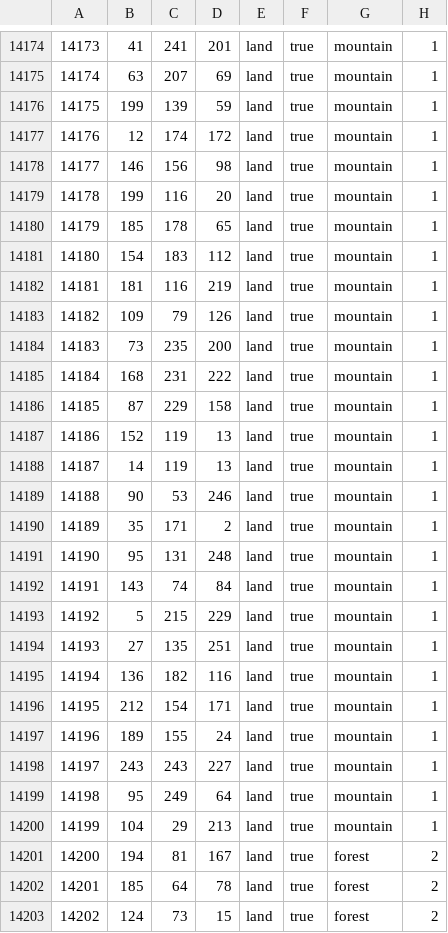
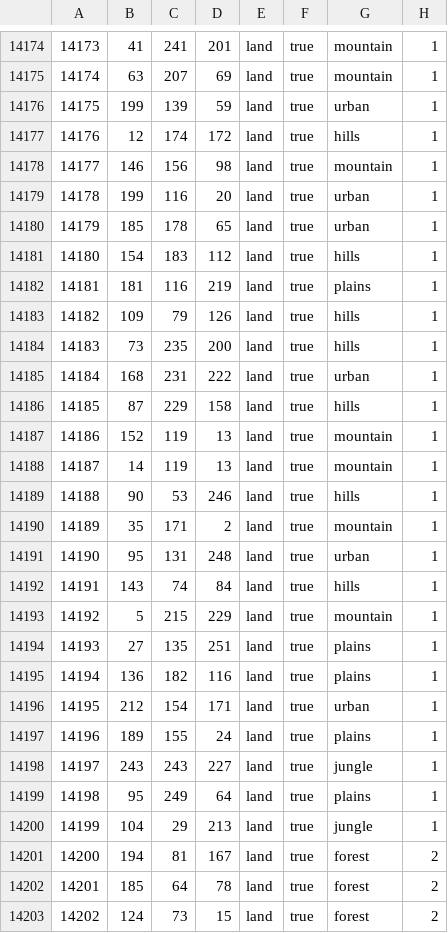
Before and after one commit to Thursasprengir/AtlantisMuLemuria, a CSV file: map/definition.csv, drawn as a sheet; only a part is shown, gaps mark what is left out; the diff covers the shown part only.

```diff
--- a/map/definition.csv
+++ b/map/definition.csv
@@ -14175,27 +14175,27 @@
 14174;63;207;69;land;true;mountain;1
-14175;199;139;59;land;true;mountain;1
-14176;12;174;172;land;true;mountain;1
+14175;199;139;59;land;true;urban;1
+14176;12;174;172;land;true;hills;1
 14177;146;156;98;land;true;mountain;1
-14178;199;116;20;land;true;mountain;1
-14179;185;178;65;land;true;mountain;1
-14180;154;183;112;land;true;mountain;1
-14181;181;116;219;land;true;mountain;1
-14182;109;79;126;land;true;mountain;1
-14183;73;235;200;land;true;mountain;1
-14184;168;231;222;land;true;mountain;1
-14185;87;229;158;land;true;mountain;1
+14178;199;116;20;land;true;urban;1
+14179;185;178;65;land;true;urban;1
+14180;154;183;112;land;true;hills;1
+14181;181;116;219;land;true;plains;1
+14182;109;79;126;land;true;hills;1
+14183;73;235;200;land;true;hills;1
+14184;168;231;222;land;true;urban;1
+14185;87;229;158;land;true;hills;1
 14186;152;119;13;land;true;mountain;1
 14187;14;119;13;land;true;mountain;1
-14188;90;53;246;land;true;mountain;1
+14188;90;53;246;land;true;hills;1
 14189;35;171;2;land;true;mountain;1
-14190;95;131;248;land;true;mountain;1
-14191;143;74;84;land;true;mountain;1
+14190;95;131;248;land;true;urban;1
+14191;143;74;84;land;true;hills;1
 14192;5;215;229;land;true;mountain;1
-14193;27;135;251;land;true;mountain;1
-14194;136;182;116;land;true;mountain;1
-14195;212;154;171;land;true;mountain;1
-14196;189;155;24;land;true;mountain;1
-14197;243;243;227;land;true;mountain;1
-14198;95;249;64;land;true;mountain;1
-14199;104;29;213;land;true;mountain;1
+14193;27;135;251;land;true;plains;1
+14194;136;182;116;land;true;plains;1
+14195;212;154;171;land;true;urban;1
+14196;189;155;24;land;true;plains;1
+14197;243;243;227;land;true;jungle;1
+14198;95;249;64;land;true;plains;1
+14199;104;29;213;land;true;jungle;1
 14200;194;81;167;land;true;forest;2
```
Also changed, not shown: 19 edited cells elsewhere in this file, 2 other files.
